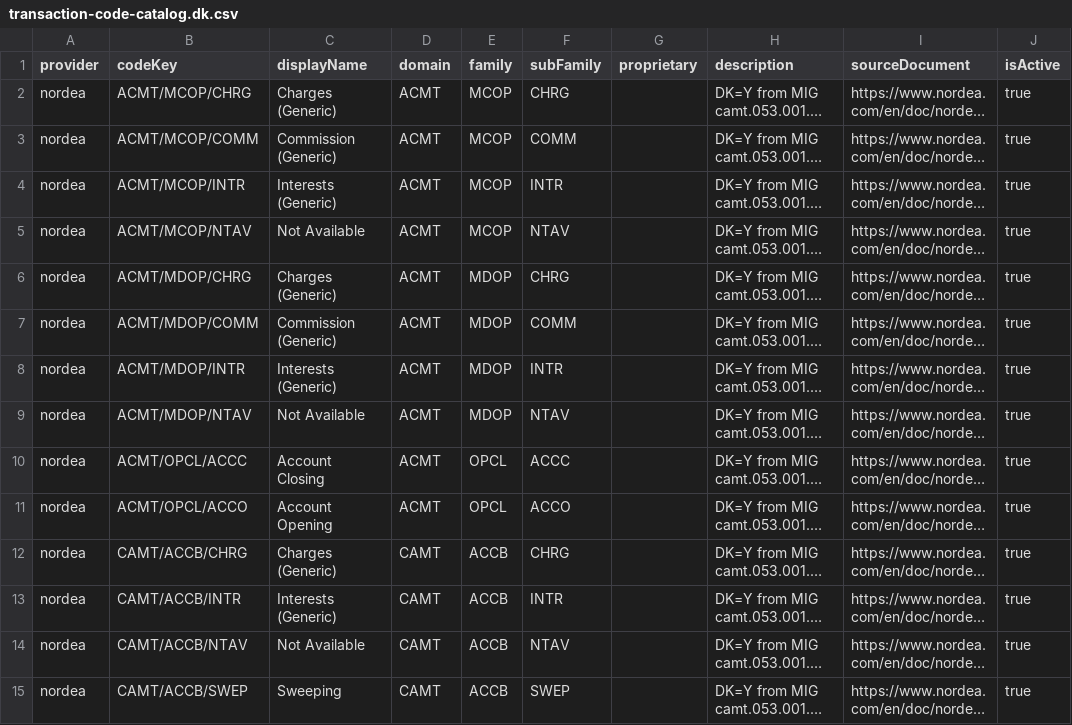
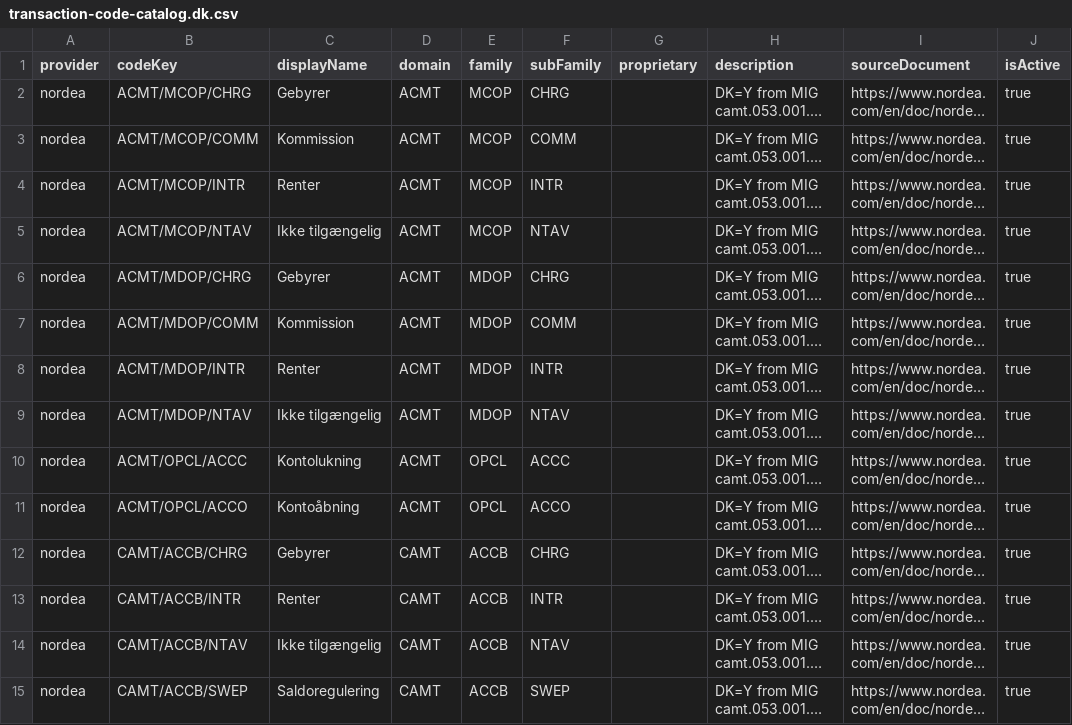
Before and after one commit to Randers-Kommune-Digitalisering/auto-bankposteringer-nordea-kmdopus, a CSV file: resources/banking/nordea/transaction-code-catalog.dk.csv, drawn as a sheet; only a part is shown; long unchanged cells end in …; the diff covers the shown part only; the diff names each change by its address in the sheet, - before the commit and + after, or states it on an @@ line.

```diff
--- a/resources/banking/nordea/transaction-code-catalog.dk.csv
+++ b/resources/banking/nordea/transaction-code-catalog.dk.csv
-C2 (displayName): Charges (Generic)
+C2 (displayName): Gebyrer
-C3 (displayName): Commission (Generic)
+C3 (displayName): Kommission
-C4 (displayName): Interests (Generic)
+C4 (displayName): Renter
-C5 (displayName): Not Available
+C5 (displayName): Ikke tilgængelig
-C6 (displayName): Charges (Generic)
+C6 (displayName): Gebyrer
-C7 (displayName): Commission (Generic)
+C7 (displayName): Kommission
-C8 (displayName): Interests (Generic)
+C8 (displayName): Renter
-C9 (displayName): Not Available
+C9 (displayName): Ikke tilgængelig
-C10 (displayName): Account Closing
+C10 (displayName): Kontolukning
-C11 (displayName): Account Opening
+C11 (displayName): Kontoåbning
-C12 (displayName): Charges (Generic)
+C12 (displayName): Gebyrer
-C13 (displayName): Interests (Generic)
+C13 (displayName): Renter
-C14 (displayName): Not Available
+C14 (displayName): Ikke tilgængelig
-C15 (displayName): Sweeping
+C15 (displayName): Saldoregulering
```
Also changed, not shown: 1 added row and 63 edited cells elsewhere in this file, 24 other files.
